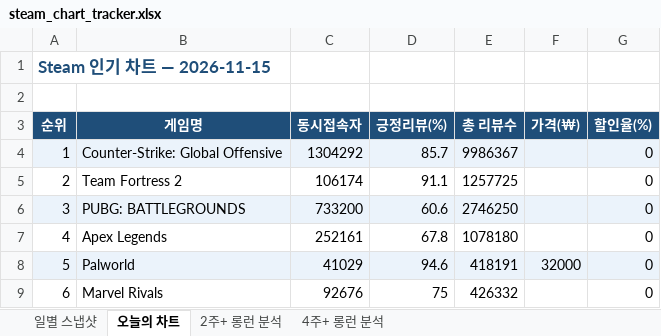
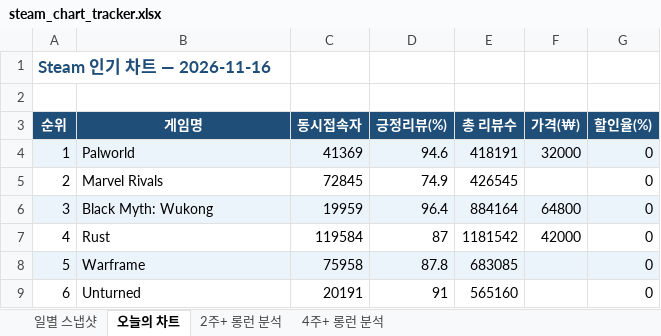
Before and after one commit to yunahro0513/steam-tracker, an Excel workbook: steam_chart_tracker.xlsx, sheet 오늘의 차트, drawn as a sheet; only a part is shown; values as stored, in another font and other column widths than the file's, no borders; the diff covers the shown part only; the diff names each change by its address in the sheet, - before the commit and + after, or states it on an @@ line.

```diff
--- a/steam_chart_tracker.xlsx (sheet 오늘의 차트)
+++ b/steam_chart_tracker.xlsx (sheet 오늘의 차트)
-A1 (순위): Steam 인기 차트 — 2026-11-15
+A1 (순위): Steam 인기 차트 — 2026-11-16
-B4 (게임명): Counter-Strike: Global Offensive
+B4 (게임명): Palworld
-C4 (동시접속자): 1304292
+C4 (동시접속자): 41369
-D4 (긍정리뷰(%)): 85.7
+D4 (긍정리뷰(%)): 94.6
-E4 (총 리뷰수): 9986367
+E4 (총 리뷰수): 418191
-F4 (가격(₩)): (empty)
+F4 (가격(₩)): 32000
-B5 (게임명): Team Fortress 2
+B5 (게임명): Marvel Rivals
-C5 (동시접속자): 106174
+C5 (동시접속자): 72845
-D5 (긍정리뷰(%)): 91.1
+D5 (긍정리뷰(%)): 74.9
-E5 (총 리뷰수): 1257725
+E5 (총 리뷰수): 426545
-B6 (게임명): PUBG: BATTLEGROUNDS
+B6 (게임명): Black Myth: Wukong
-C6 (동시접속자): 733200
+C6 (동시접속자): 19959
-D6 (긍정리뷰(%)): 60.6
+D6 (긍정리뷰(%)): 96.4
-E6 (총 리뷰수): 2746250
+E6 (총 리뷰수): 884164
-F6 (가격(₩)): (empty)
+F6 (가격(₩)): 64800
-B7 (게임명): Apex Legends
+B7 (게임명): Rust
-C7 (동시접속자): 252161
+C7 (동시접속자): 119584
-D7 (긍정리뷰(%)): 67.8
+D7 (긍정리뷰(%)): 87
-E7 (총 리뷰수): 1078180
+E7 (총 리뷰수): 1181542
-F7 (가격(₩)): (empty)
+F7 (가격(₩)): 42000
-B8 (게임명): Palworld
+B8 (게임명): Warframe
-C8 (동시접속자): 41029
+C8 (동시접속자): 75958
-D8 (긍정리뷰(%)): 94.6
+D8 (긍정리뷰(%)): 87.8
-E8 (총 리뷰수): 418191
+E8 (총 리뷰수): 683085
-F8 (가격(₩)): 32000
+F8 (가격(₩)): (empty)
-B9 (게임명): Marvel Rivals
+B9 (게임명): Unturned
-C9 (동시접속자): 92676
+C9 (동시접속자): 20191
-D9 (긍정리뷰(%)): 75
+D9 (긍정리뷰(%)): 91
-E9 (총 리뷰수): 426332
+E9 (총 리뷰수): 565160
```
Also changed, not shown: 218 edited cells and cell formats elsewhere in this sheet, sheet 일별 스냅샷, sheet 2주+ 롱런 분석, sheet 4주+ 롱런 분석, 1 other file.
